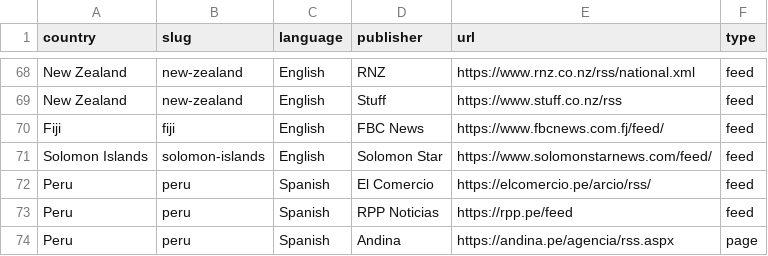
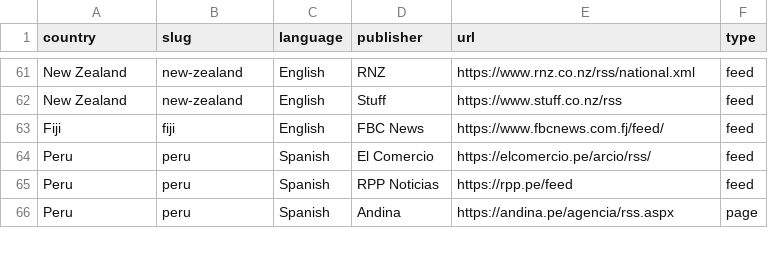
Before and after one commit to 3dworldfreenow/weather, a CSV file: weather_app/data/news_feeds.csv, drawn as a sheet; only a part is shown, gaps mark what is left out; the diff covers the shown part only.

```diff
--- a/weather_app/data/news_feeds.csv
+++ b/weather_app/data/news_feeds.csv
@@ -70,3 +63,2 @@ New Zealand,new-zealand,English,Stuff,https://www.stuff.co.nz/rss,feed
 Fiji,fiji,English,FBC News,https://www.fbcnews.com.fj/feed/,feed
-Solomon Islands,solomon-islands,English,Solomon Star,https://www.solomonstarnews.com/feed/,feed
 Peru,peru,Spanish,El Comercio,https://elcomercio.pe/arcio/rss/,feed
```
Also changed, not shown: 21 removed rows elsewhere in this file, 2 other files.
